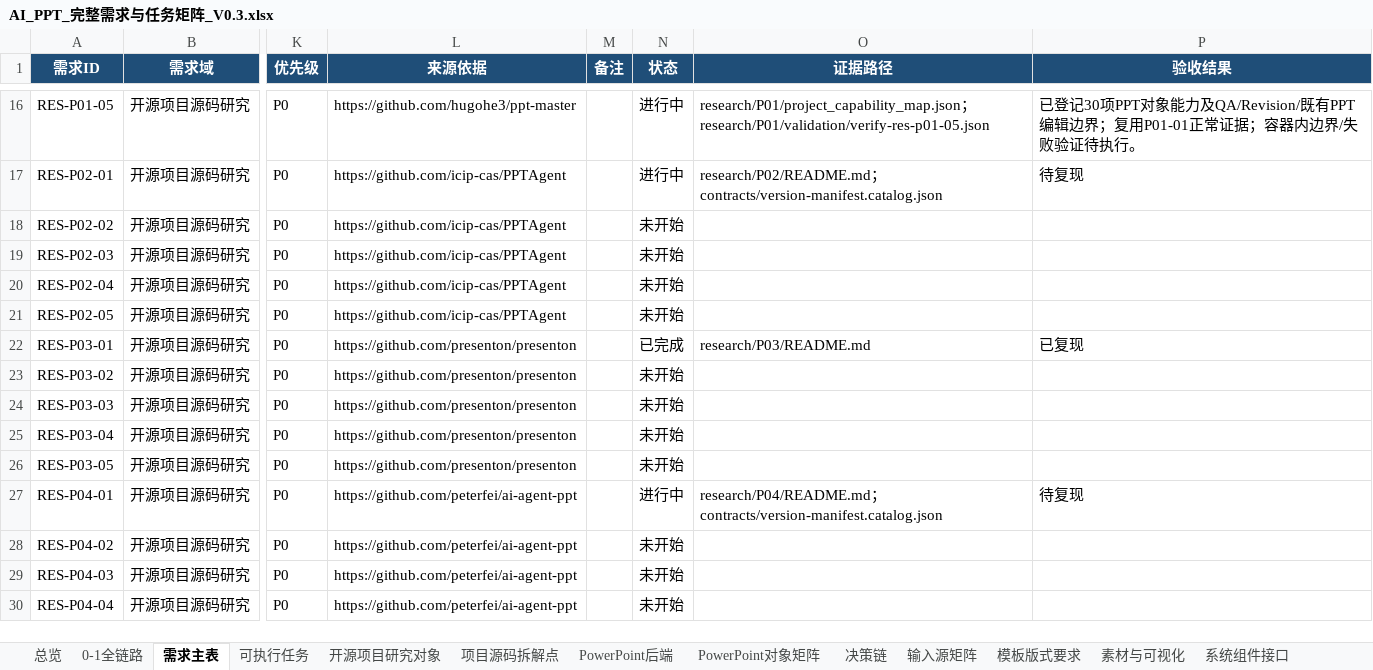
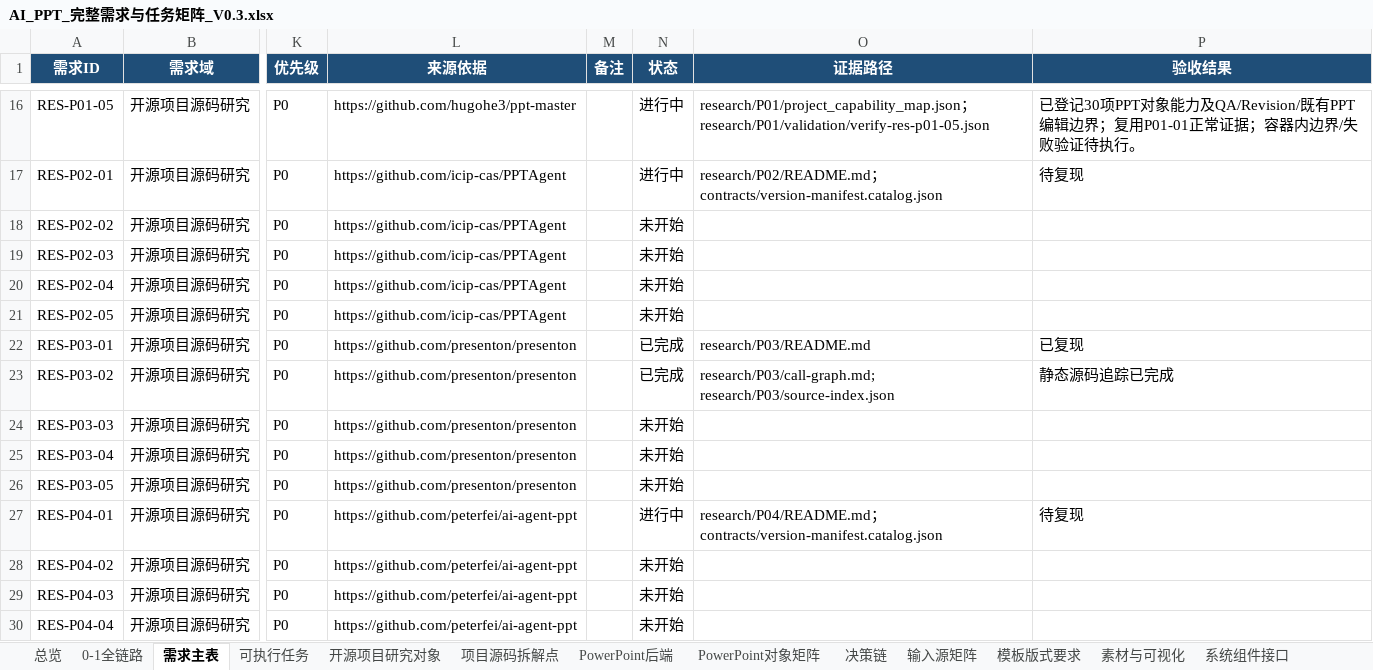
Before and after one commit to XXYoLoong/YoloongPPT, an Excel workbook: AI_PPT_完整需求与任务矩阵_V0.3.xlsx, sheet 需求主表, drawn as a sheet; only a part is shown, gaps mark what is left out; values as stored, in another font and other column widths than the file's, no borders; conditional formats and table styles not drawn; the diff names each change by its address in the sheet, - before the commit and + after, or states it on an @@ line.

```diff
--- a/AI_PPT_完整需求与任务矩阵_V0.3.xlsx (sheet 需求主表)
+++ b/AI_PPT_完整需求与任务矩阵_V0.3.xlsx (sheet 需求主表)
-N23 (状态): 未开始
+N23 (状态): 已完成
-O23 (证据路径): (empty)
+O23 (证据路径): research/P03/call-graph.md; research/P03/source-index.json
-P23 (验收结果): (empty)
+P23 (验收结果): 静态源码追踪已完成
```
Also changed, not shown: sheet 可执行任务, sheet 开源项目研究对象, sheet 总览, charts or pictures, 7 other files.
